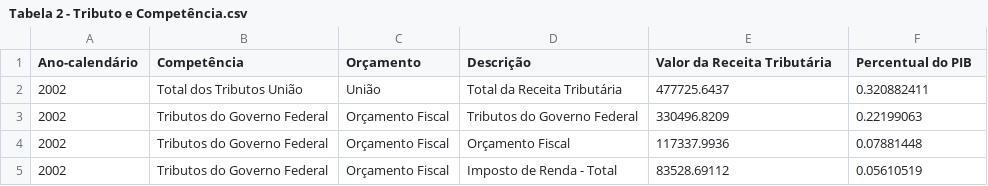
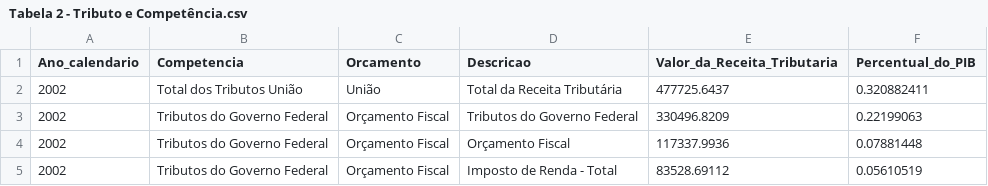
Before and after one commit to erikgabriel07/Microservices-FastAPI, a CSV file: csv/Tabela 2 - Tributo e Competência.csv, drawn as a sheet; only a part is shown.

Commit message:
Update Tabela 2 - Tributo e Competência.csv

```diff
--- a/csv/Tabela 2 - Tributo e Competência.csv
+++ b/csv/Tabela 2 - Tributo e Competência.csv
@@ -1,2 +1,2 @@
-Ano-calendário,Competência,Orçamento,Descrição,Valor da Receita Tributária,Percentual do PIB
+Ano_calendario,Competencia,Orcamento,Descricao,Valor_da_Receita_Tributaria,Percentual_do_PIB
 2002,Total dos Tributos União,União,Total da Receita Tributária,477725.6437,0.320882411
```
